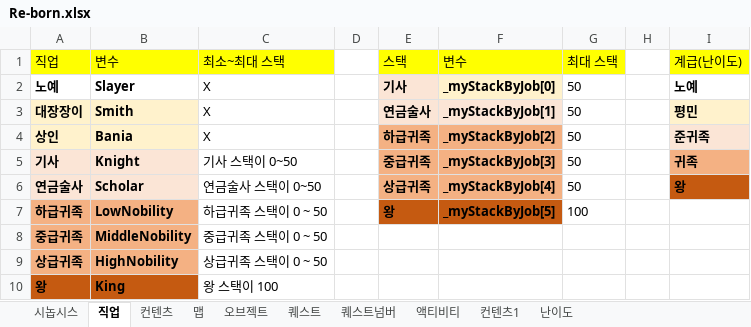
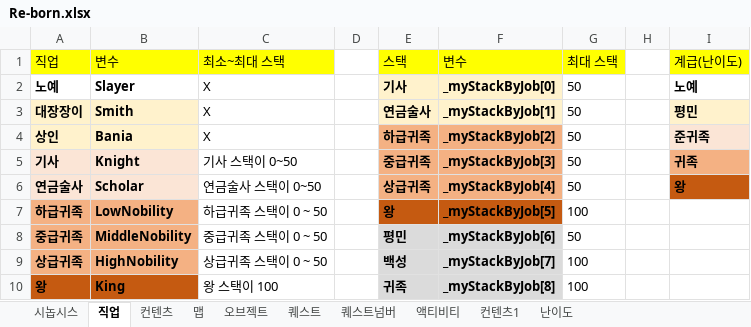
Before and after one commit to skdiawotjd/Reborn, an Excel workbook: Excel/Re-born.xlsx, sheet 직업, drawn as a sheet; values as stored, in another font and other column widths than the file's, no borders; the diff names each change by its address in the sheet, - before the commit and + after, or states it on an @@ line.

Commit message:
Modify Excel

```diff
--- a/Excel/Re-born.xlsx (sheet 직업)
+++ b/Excel/Re-born.xlsx (sheet 직업)
-E8 (스택): (empty)
+E8 (스택): 평민
-E8:F10 fill: none
+E8:F10 fill: #DBDBDB
-F8 (변수): (empty)
+F8 (변수): _myStackByJob[6]
-G8 (최대 스택): (empty)
+G8 (최대 스택): 50
-E9 (스택): (empty)
+E9 (스택): 백성
-F9 (변수): (empty)
+F9 (변수): _myStackByJob[7]
-G9:G10 (최대 스택): (empty)
+G9:G10 (최대 스택): 100
-E10 (스택): (empty)
+E10 (스택): 귀족
-F10 (변수): (empty)
+F10 (변수): _myStackByJob[8]
```
Also changed, not shown: sheet 맵.
